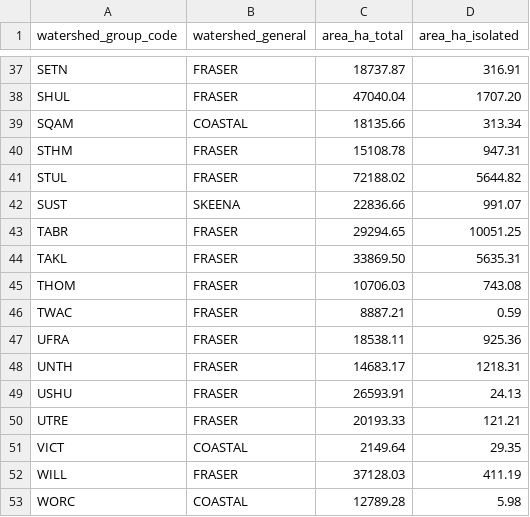
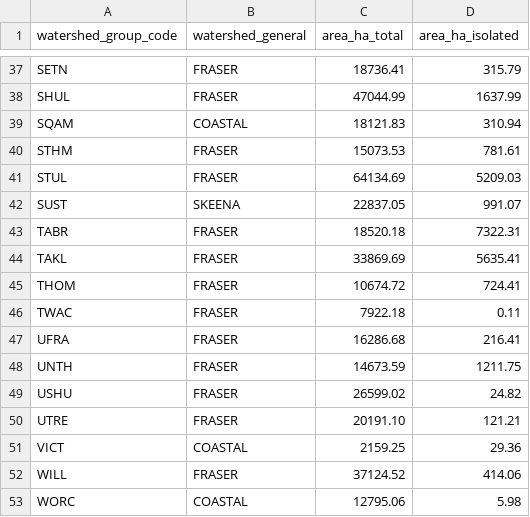
Before and after one commit to smnorris/bcfishpass_rail, a CSV file: output/lateral_report.csv, drawn as a sheet; only a part is shown, gaps mark what is left out; the diff covers the shown part only; the diff names each change by its address in the sheet, - before the commit and + after, or states it on an @@ line.

```diff
--- a/output/lateral_report.csv
+++ b/output/lateral_report.csv
-C37 (area_ha_total): 18737.87
+C37 (area_ha_total): 18736.41
-D37 (area_ha_isolated): 316.91
+D37 (area_ha_isolated): 315.79
-C38 (area_ha_total): 47040.04
+C38 (area_ha_total): 47044.99
-D38 (area_ha_isolated): 1707.20
+D38 (area_ha_isolated): 1637.99
-C39 (area_ha_total): 18135.66
+C39 (area_ha_total): 18121.83
-D39 (area_ha_isolated): 313.34
+D39 (area_ha_isolated): 310.94
-C40 (area_ha_total): 15108.78
+C40 (area_ha_total): 15073.53
-D40 (area_ha_isolated): 947.31
+D40 (area_ha_isolated): 781.61
-C41 (area_ha_total): 72188.02
+C41 (area_ha_total): 64134.69
-D41 (area_ha_isolated): 5644.82
+D41 (area_ha_isolated): 5209.03
-C42 (area_ha_total): 22836.66
+C42 (area_ha_total): 22837.05
-C43 (area_ha_total): 29294.65
+C43 (area_ha_total): 18520.18
-D43 (area_ha_isolated): 10051.25
+D43 (area_ha_isolated): 7322.31
-C44 (area_ha_total): 33869.50
+C44 (area_ha_total): 33869.69
-D44 (area_ha_isolated): 5635.31
+D44 (area_ha_isolated): 5635.41
-C45 (area_ha_total): 10706.03
+C45 (area_ha_total): 10674.72
-D45 (area_ha_isolated): 743.08
+D45 (area_ha_isolated): 724.41
-C46 (area_ha_total): 8887.21
+C46 (area_ha_total): 7922.18
-D46 (area_ha_isolated): 0.59
+D46 (area_ha_isolated): 0.11
-C47 (area_ha_total): 18538.11
+C47 (area_ha_total): 16286.68
-D47 (area_ha_isolated): 925.36
+D47 (area_ha_isolated): 216.41
-C48 (area_ha_total): 14683.17
+C48 (area_ha_total): 14673.59
-D48 (area_ha_isolated): 1218.31
+D48 (area_ha_isolated): 1211.75
-C49 (area_ha_total): 26593.91
+C49 (area_ha_total): 26599.02
-D49 (area_ha_isolated): 24.13
+D49 (area_ha_isolated): 24.82
-C50 (area_ha_total): 20193.33
+C50 (area_ha_total): 20191.10
-C51 (area_ha_total): 2149.64
+C51 (area_ha_total): 2159.25
-D51 (area_ha_isolated): 29.35
+D51 (area_ha_isolated): 29.36
-C52 (area_ha_total): 37128.03
+C52 (area_ha_total): 37124.52
-D52 (area_ha_isolated): 411.19
+D52 (area_ha_isolated): 414.06
-C53 (area_ha_total): 12789.28
+C53 (area_ha_total): 12795.06
```
Also changed, not shown: 62 edited cells elsewhere in this file, output/rail_crossings.csv, output/summary.csv, 2 other files.
